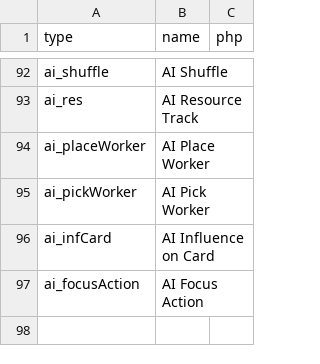
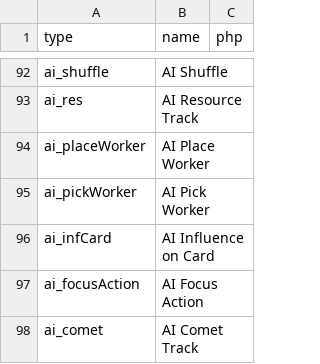
Before and after one commit to elaskavaia/bga-wayfarers, a CSV file: misc/op_material.csv, drawn as a sheet; only a part is shown, gaps mark what is left out; the diff names each change by its address in the sheet, - before the commit and + after, or states it on an @@ line.

```diff
--- a/misc/op_material.csv
+++ b/misc/op_material.csv
+row 98: ai_comet | AI Comet Track
```
Also changed, not shown: misc/journal_material.csv, misc/scheme_material.csv, 9 other files.
